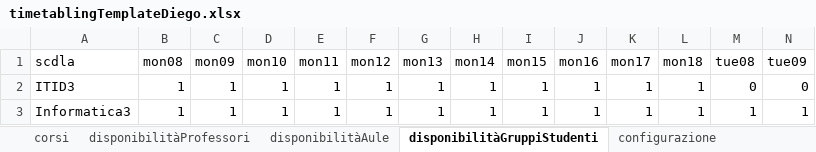
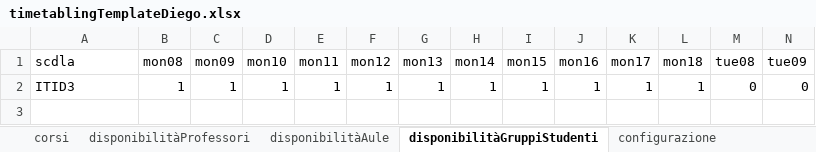
Before and after one commit to DiegoG-web/PDDL_timetableProject, an Excel workbook: application/V5/problemGeneratorDiego/timetablingTemplateDiego.xlsx, sheet disponibilitàGruppiStudenti, drawn as a sheet; only a part is shown; values as stored, in another font and other column widths than the file's, no borders; rows hold the shown columns only; the diff names each change by its address in the sheet, - before the commit and + after, or states it on an @@ line.

```diff
--- a/application/V5/problemGeneratorDiego/timetablingTemplateDiego.xlsx (sheet disponibilitàGruppiStudenti)
+++ b/application/V5/problemGeneratorDiego/timetablingTemplateDiego.xlsx (sheet disponibilitàGruppiStudenti)
-row 3: Informatica3 | 1 | 1 | 1 | 1 | 1 | 1 | 1 | 1 | 1 | 1 | 1 | 1 | 1
```
Also changed, not shown: sheet disponibilitàProfessori, sheet disponibilitàAule, sheet corsi, 3 other files.
